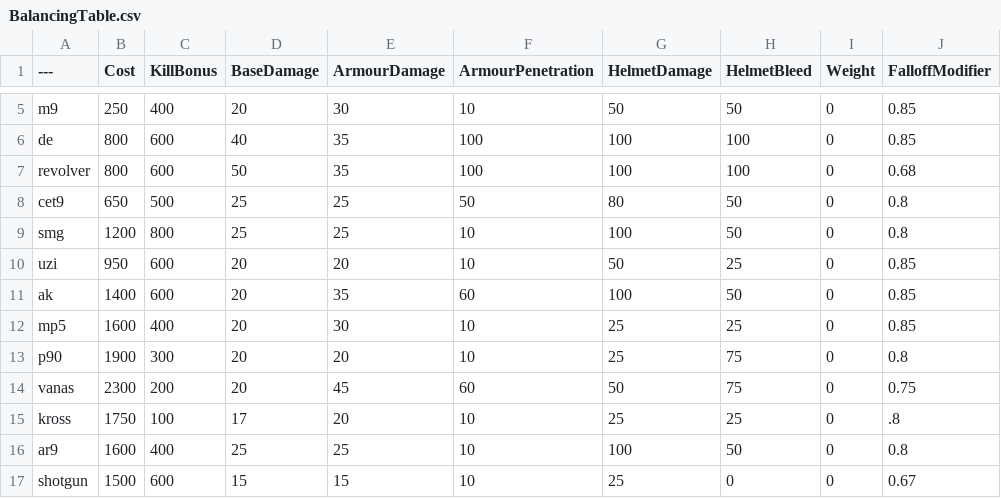
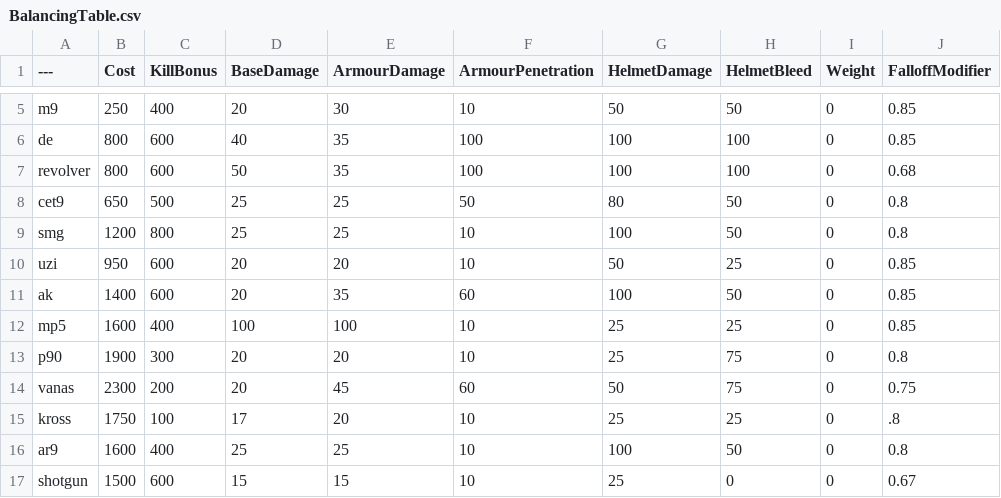
Before and after one commit to Bray-Boyd/BalancingTable, a CSV file: BalancingTable.csv, drawn as a sheet; only a part is shown, gaps mark what is left out; the diff names each change by its address in the sheet, - before the commit and + after, or states it on an @@ line.

Commit message:
Update BalancingTable.csv

```diff
--- a/BalancingTable.csv
+++ b/BalancingTable.csv
-D12 (BaseDamage): 20
+D12 (BaseDamage): 100
-E12 (ArmourDamage): 30
+E12 (ArmourDamage): 100
```
